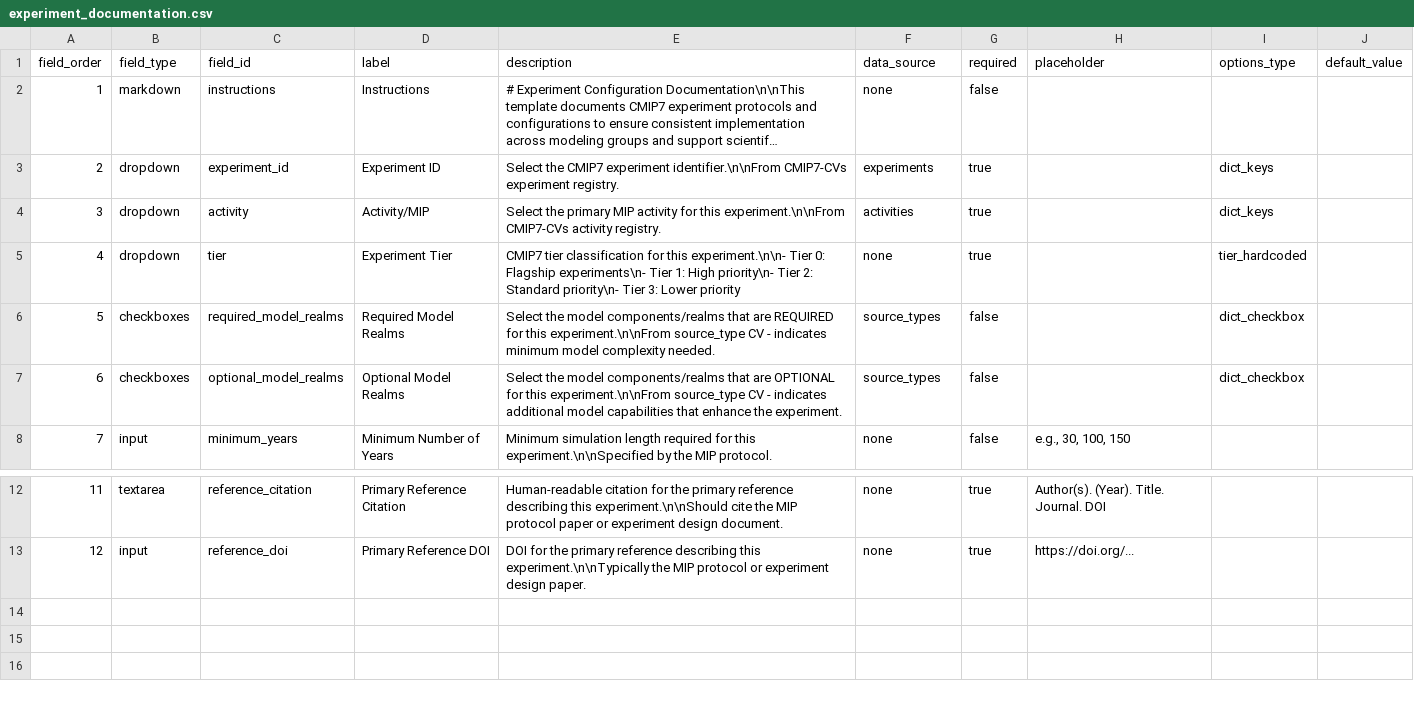
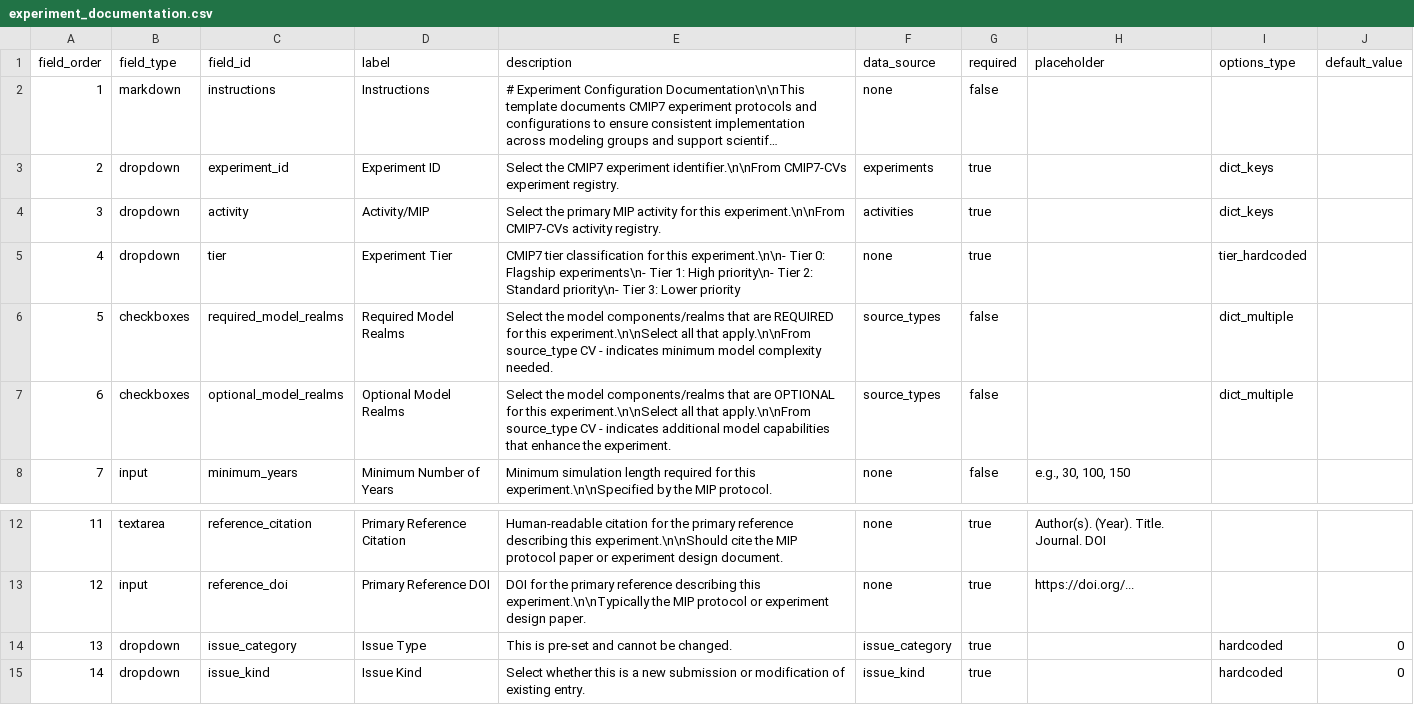
Before and after one commit to WCRP-CMIP/Essential-Model-Documentation, a CSV file: .github/CSV_TEMPLATES/templates/experiment_documentation.csv, drawn as a sheet; only a part is shown, gaps mark what is left out; long unchanged cells end in ….

Commit message:
csv->template 5

```diff
--- a/.github/CSV_TEMPLATES/templates/experiment_documentation.csv
+++ b/.github/CSV_TEMPLATES/templates/experiment_documentation.csv
@@ -5,4 +5,4 @@ field_order,field_type,field_id,label,description,data_source,required,placehold
 4,dropdown,tier,Experiment Tier,"CMIP7 tier classification for this experiment.\n\n- Tier 0: Flagship experiments\n- Tier 1: High priority\n- Tier 2: Standard priority\n- Tier 3: Lower priority",none,true,,tier_hardcoded,
-5,checkboxes,required_model_realms,Required Model Realms,"Select the model components/realms that are REQUIRED for this experiment.\n\nFrom source_type CV - indicates minimum model complexity needed.",source_types,false,,dict_checkbox,
-6,checkboxes,optional_model_realms,Optional Model Realms,"Select the model components/realms that are OPTIONAL for this experiment.\n\nFrom source_type CV - indicates additional model capabilities that enhance the experiment.",source_types,false,,dict_checkbox,
+5,checkboxes,required_model_realms,Required Model Realms,"Select the model components/realms that are REQUIRED for this experiment.\n\nSelect all that apply.\n\nFrom source_type CV - indicates minimum model complexity needed.",source_types,false,,dict_multiple,
+6,checkboxes,optional_model_realms,Optional Model Realms,"Select the model components/realms that are OPTIONAL for this experiment.\n\nSelect all that apply.\n\nFrom source_type CV - indicates additional model capabilities that enhance the experiment.",source_types,false,,dict_multiple,
 7,input,minimum_years,Minimum Number of Years,"Minimum simulation length required for this experiment.\n\nSpecified by the MIP protocol.",none,false,"e.g., 30, 100, 150",,
@@ -13 +13,3 @@ field_order,field_type,field_id,label,description,data_source,required,placehold
 12,input,reference_doi,Primary Reference DOI,"DOI for the primary reference describing this experiment.\n\nTypically the MIP protocol or experiment design paper.",none,true,https://doi.org/...,,
+13,dropdown,issue_category,Issue Type,This is pre-set and cannot be changed.,issue_category,true,,hardcoded,0
+14,dropdown,issue_kind,Issue Kind,Select whether this is a new submission or modification of existing entry.,issue_kind,true,,hardcoded,0
```
Also changed, not shown: .github/CSV_TEMPLATES/templates/grid_properties.csv, .github/CSV_TEMPLATES/templates/model_family_documentation.csv, 18 other files.
